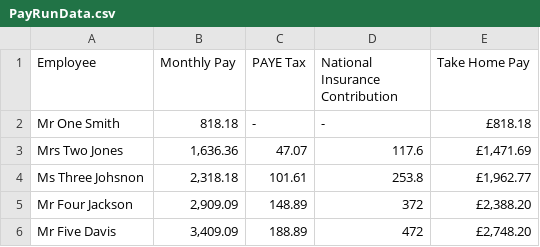
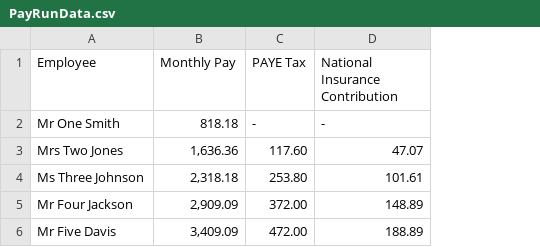
Before and after one commit to paulrowarth-code/Pauls-Test-Project, a CSV file: PaulsProject/Data/PayRunData.csv, drawn as a sheet; removed rows and columns are numbered as before the commit, all else as after; the diff names each change by its address in the sheet, - before the commit and + after, or states it on an @@ line.

```diff
--- a/PaulsProject/Data/PayRunData.csv
+++ b/PaulsProject/Data/PayRunData.csv
-column E (Take Home Pay), rows 2-3: £818.18 | £1,471.69; rows 5-6: £2,388.20 | £2,748.20
-C3 (PAYE Tax): 47.07
+C3 (PAYE Tax): 117.60
-D3 (National Insurance Contribution): 117.6
+D3 (National Insurance Contribution): 47.07
-row 4: Ms Three Johsnon | 2,318.18 | 101.61 | 253.8 | £1,962.77
+row 4: Ms Three Johnson | 2,318.18 | 253.80 | 101.61
-C5 (PAYE Tax): 148.89
+C5 (PAYE Tax): 372.00
-D5 (National Insurance Contribution): 372
+D5 (National Insurance Contribution): 148.89
-C6 (PAYE Tax): 188.89
+C6 (PAYE Tax): 472.00
-D6 (National Insurance Contribution): 472
+D6 (National Insurance Contribution): 188.89
```
Also changed, not shown: 4 other files.
